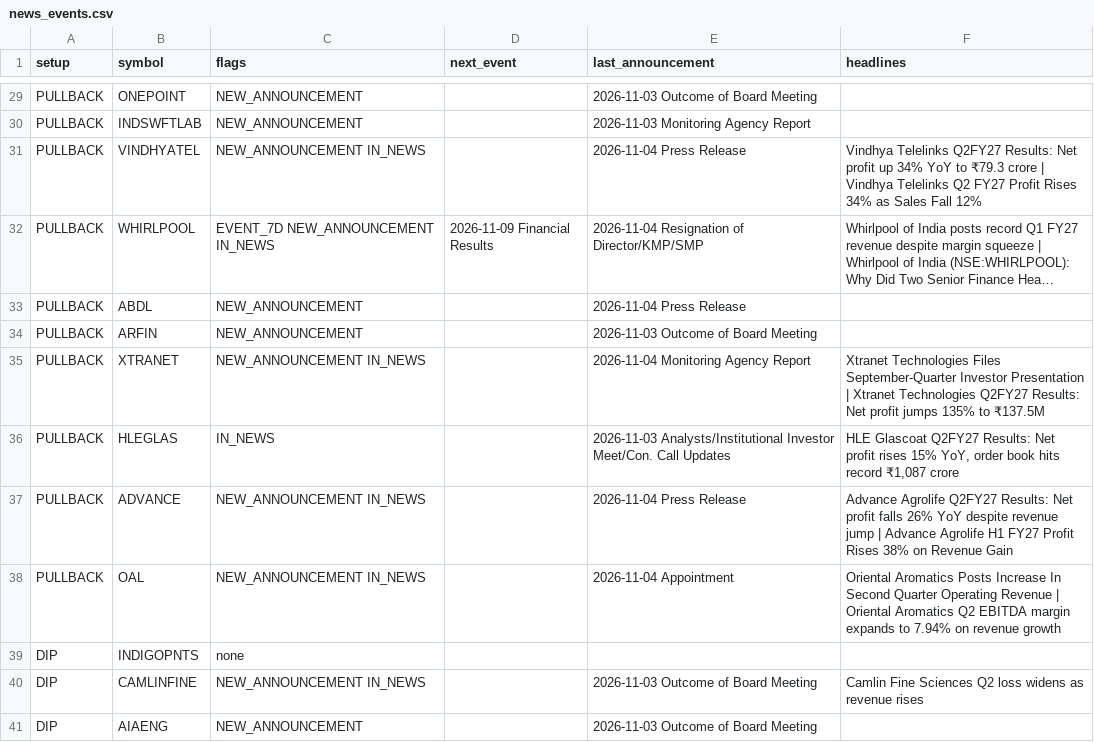
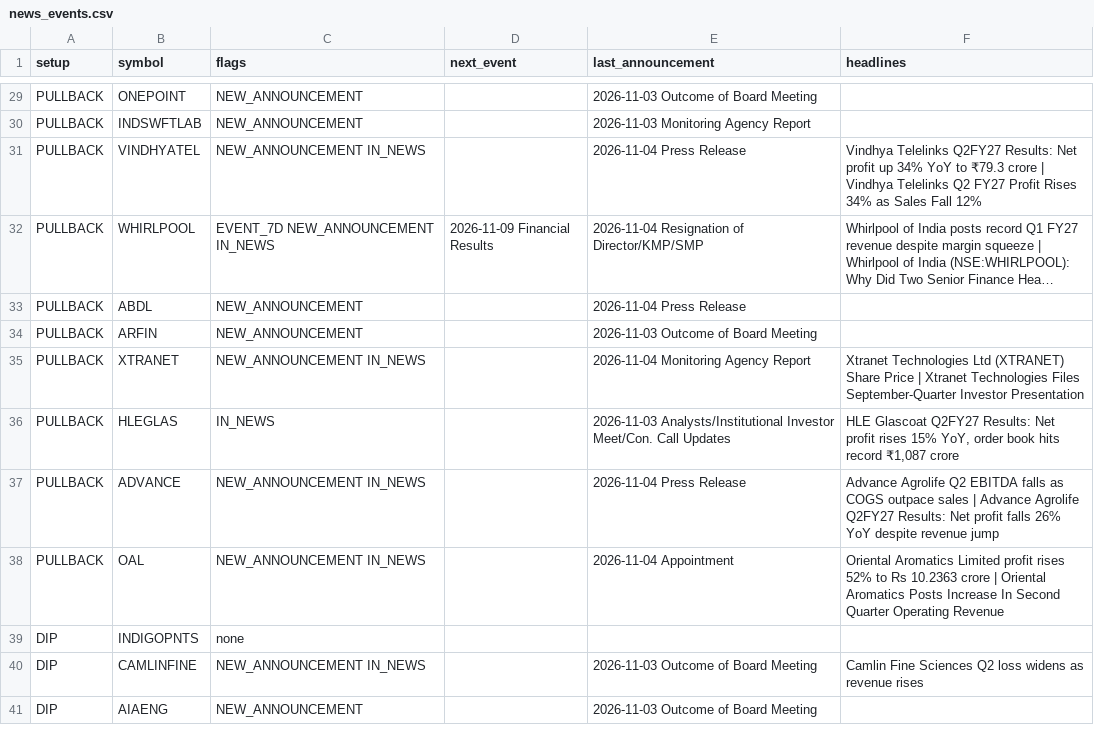
Before and after one commit to sufikipl-ops/swing-auto, a CSV file: out/news_events.csv, drawn as a sheet; only a part is shown, gaps mark what is left out; long unchanged cells end in …; the diff covers the shown part only.

```diff
--- a/out/news_events.csv
+++ b/out/news_events.csv
@@ -34,6 +34,6 @@ PULLBACK,ABDL,NEW_ANNOUNCEMENT,,2026-11-04 Press Release,
 PULLBACK,ARFIN,NEW_ANNOUNCEMENT,,2026-11-03 Outcome of Board Meeting,
-PULLBACK,XTRANET,NEW_ANNOUNCEMENT IN_NEWS,,2026-11-04 Monitoring Agency Report,Xtranet Technologies Files September-Quarter Investor Presentation | Xtranet Technologies Q2FY27 Results: Net profit jumps 135% to ₹137.5M
+PULLBACK,XTRANET,NEW_ANNOUNCEMENT IN_NEWS,,2026-11-04 Monitoring Agency Report,Xtranet Technologies Ltd (XTRANET) Share Price | Xtranet Technologies Files September-Quarter Investor Presentation
 PULLBACK,HLEGLAS,IN_NEWS,,2026-11-03 Analysts/Institutional Investor Meet/Con. Call Updates,"HLE Glascoat Q2FY27 Results: Net profit rises 15% YoY, order book hits record ₹1,087 crore"
-PULLBACK,ADVANCE,NEW_ANNOUNCEMENT IN_NEWS,,2026-11-04 Press Release,Advance Agrolife Q2FY27 Results: Net profit falls 26% YoY despite revenue jump | Advance Agrolife H1 FY27 Profit Rises 38% on Revenue Gain
-PULLBACK,OAL,NEW_ANNOUNCEMENT IN_NEWS,,2026-11-04 Appointment,Oriental Aromatics Posts Increase In Second Quarter Operating Revenue | Oriental Aromatics Q2 EBITDA margin expands to 7.94% on revenue growth
+PULLBACK,ADVANCE,NEW_ANNOUNCEMENT IN_NEWS,,2026-11-04 Press Release,Advance Agrolife Q2 EBITDA falls as COGS outpace sales | Advance Agrolife Q2FY27 Results: Net profit falls 26% YoY despite revenue jump
+PULLBACK,OAL,NEW_ANNOUNCEMENT IN_NEWS,,2026-11-04 Appointment,Oriental Aromatics Limited profit rises 52% to Rs 10.2363 crore | Oriental Aromatics Posts Increase In Second Quarter Operating Revenue
 DIP,INDIGOPNTS,none,,,
```
Also changed, not shown: 15 edited cells elsewhere in this file, docs/news_events.csv, 7 other files.
